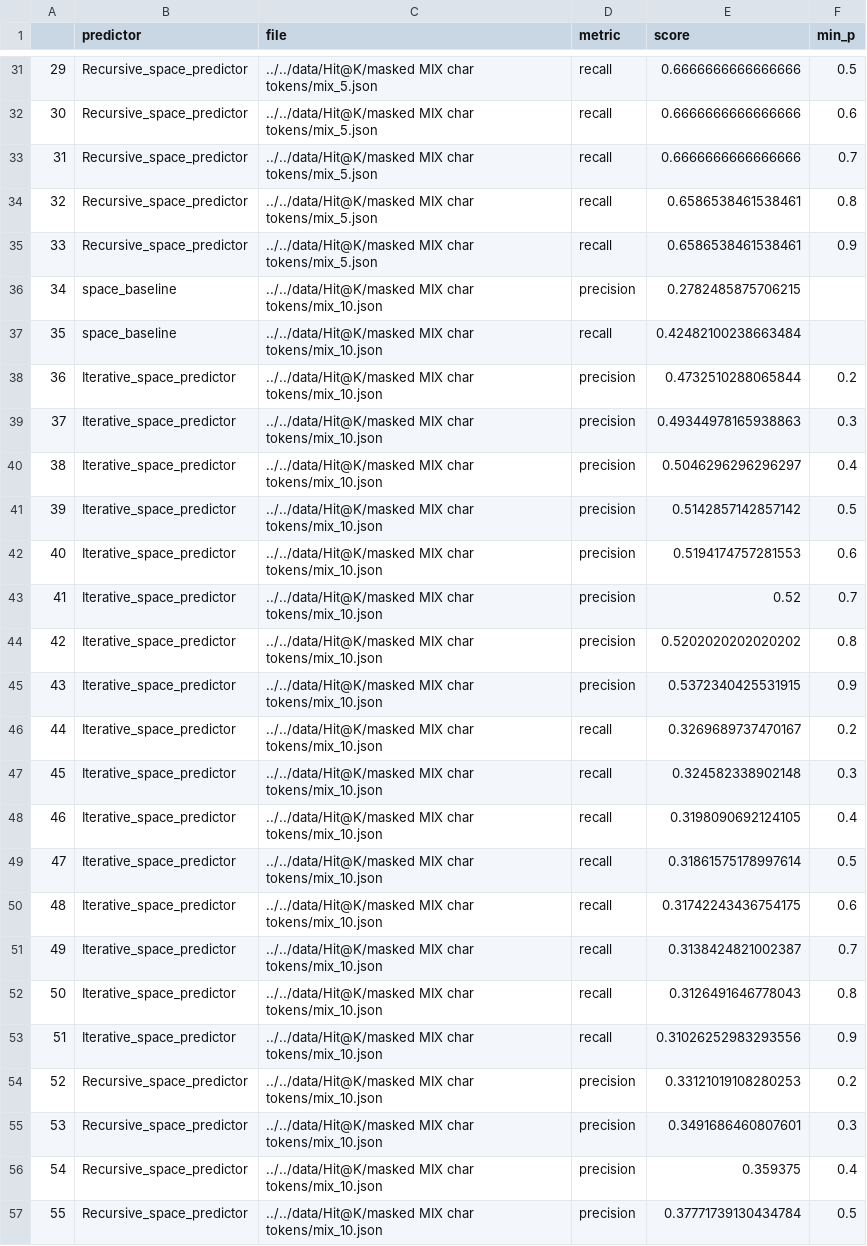
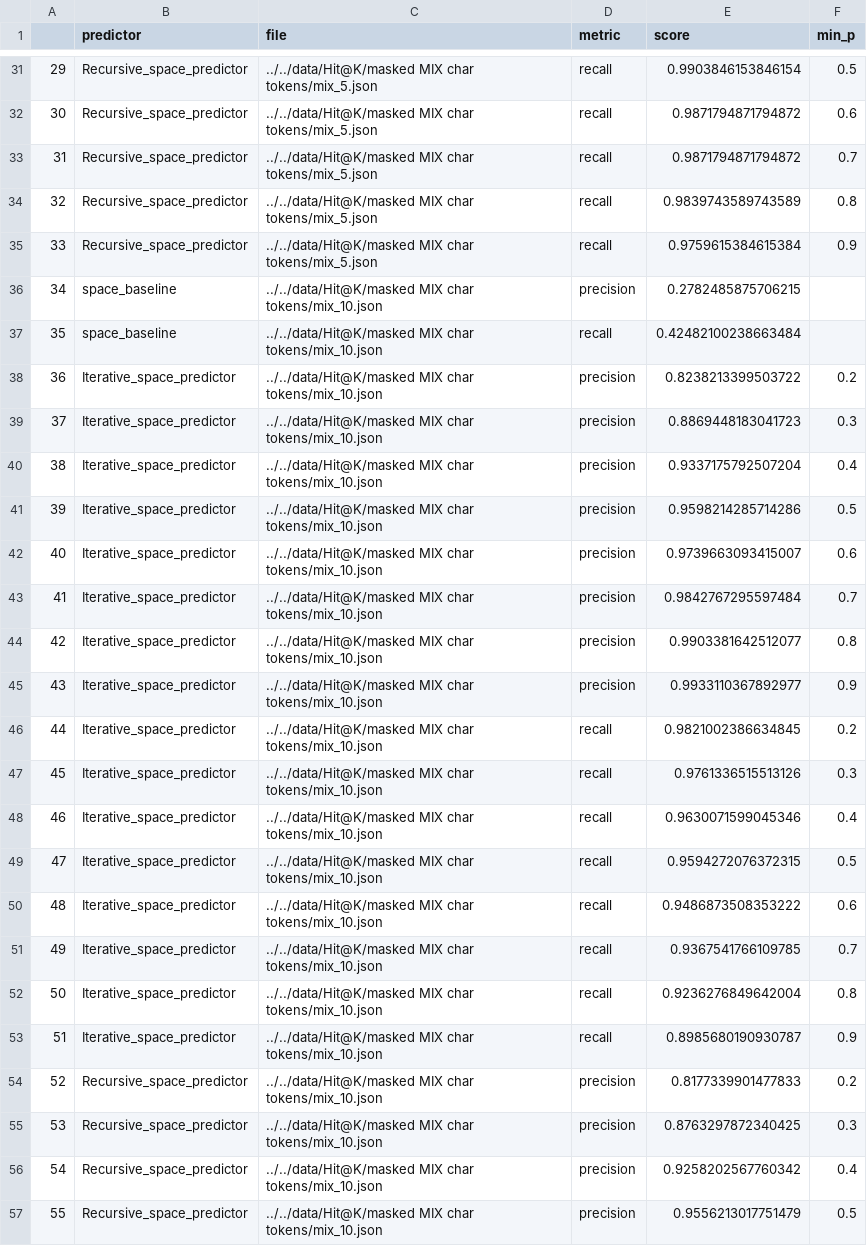
Before and after one commit to harelm4/Embible-Backend, a CSV file: data/results/space-predictor-eval.csv, drawn as a sheet; only a part is shown, gaps mark what is left out; the diff covers the shown part only.

```diff
--- a/data/results/space-predictor-eval.csv
+++ b/data/results/space-predictor-eval.csv
@@ -31,27 +31,27 @@
-29,Recursive_space_predictor,../../data/Hit@K/masked MIX char tokens/mix_5.json,recall,0.6666666666666666,0.5
-30,Recursive_space_predictor,../../data/Hit@K/masked MIX char tokens/mix_5.json,recall,0.6666666666666666,0.6
-31,Recursive_space_predictor,../../data/Hit@K/masked MIX char tokens/mix_5.json,recall,0.6666666666666666,0.7
-32,Recursive_space_predictor,../../data/Hit@K/masked MIX char tokens/mix_5.json,recall,0.6586538461538461,0.8
-33,Recursive_space_predictor,../../data/Hit@K/masked MIX char tokens/mix_5.json,recall,0.6586538461538461,0.9
+29,Recursive_space_predictor,../../data/Hit@K/masked MIX char tokens/mix_5.json,recall,0.9903846153846154,0.5
+30,Recursive_space_predictor,../../data/Hit@K/masked MIX char tokens/mix_5.json,recall,0.9871794871794872,0.6
+31,Recursive_space_predictor,../../data/Hit@K/masked MIX char tokens/mix_5.json,recall,0.9871794871794872,0.7
+32,Recursive_space_predictor,../../data/Hit@K/masked MIX char tokens/mix_5.json,recall,0.9839743589743589,0.8
+33,Recursive_space_predictor,../../data/Hit@K/masked MIX char tokens/mix_5.json,recall,0.9759615384615384,0.9
 34,space_baseline,../../data/Hit@K/masked MIX char tokens/mix_10.json,precision,0.2782485875706215,
 35,space_baseline,../../data/Hit@K/masked MIX char tokens/mix_10.json,recall,0.42482100238663484,
-36,Iterative_space_predictor,../../data/Hit@K/masked MIX char tokens/mix_10.json,precision,0.4732510288065844,0.2
-37,Iterative_space_predictor,../../data/Hit@K/masked MIX char tokens/mix_10.json,precision,0.49344978165938863,0.3
-38,Iterative_space_predictor,../../data/Hit@K/masked MIX char tokens/mix_10.json,precision,0.5046296296296297,0.4
-39,Iterative_space_predictor,../../data/Hit@K/masked MIX char tokens/mix_10.json,precision,0.5142857142857142,0.5
-40,Iterative_space_predictor,../../data/Hit@K/masked MIX char tokens/mix_10.json,precision,0.5194174757281553,0.6
-41,Iterative_space_predictor,../../data/Hit@K/masked MIX char tokens/mix_10.json,precision,0.52,0.7
-42,Iterative_space_predictor,../../data/Hit@K/masked MIX char tokens/mix_10.json,precision,0.5202020202020202,0.8
-43,Iterative_space_predictor,../../data/Hit@K/masked MIX char tokens/mix_10.json,precision,0.5372340425531915,0.9
-44,Iterative_space_predictor,../../data/Hit@K/masked MIX char tokens/mix_10.json,recall,0.3269689737470167,0.2
-45,Iterative_space_predictor,../../data/Hit@K/masked MIX char tokens/mix_10.json,recall,0.324582338902148,0.3
-46,Iterative_space_predictor,../../data/Hit@K/masked MIX char tokens/mix_10.json,recall,0.3198090692124105,0.4
-47,Iterative_space_predictor,../../data/Hit@K/masked MIX char tokens/mix_10.json,recall,0.31861575178997614,0.5
-48,Iterative_space_predictor,../../data/Hit@K/masked MIX char tokens/mix_10.json,recall,0.31742243436754175,0.6
-49,Iterative_space_predictor,../../data/Hit@K/masked MIX char tokens/mix_10.json,recall,0.3138424821002387,0.7
-50,Iterative_space_predictor,../../data/Hit@K/masked MIX char tokens/mix_10.json,recall,0.3126491646778043,0.8
-51,Iterative_space_predictor,../../data/Hit@K/masked MIX char tokens/mix_10.json,recall,0.31026252983293556,0.9
-52,Recursive_space_predictor,../../data/Hit@K/masked MIX char tokens/mix_10.json,precision,0.33121019108280253,0.2
-53,Recursive_space_predictor,../../data/Hit@K/masked MIX char tokens/mix_10.json,precision,0.3491686460807601,0.3
-54,Recursive_space_predictor,../../data/Hit@K/masked MIX char tokens/mix_10.json,precision,0.359375,0.4
-55,Recursive_space_predictor,../../data/Hit@K/masked MIX char tokens/mix_10.json,precision,0.37771739130434784,0.5
+36,Iterative_space_predictor,../../data/Hit@K/masked MIX char tokens/mix_10.json,precision,0.8238213399503722,0.2
+37,Iterative_space_predictor,../../data/Hit@K/masked MIX char tokens/mix_10.json,precision,0.8869448183041723,0.3
+38,Iterative_space_predictor,../../data/Hit@K/masked MIX char tokens/mix_10.json,precision,0.9337175792507204,0.4
+39,Iterative_space_predictor,../../data/Hit@K/masked MIX char tokens/mix_10.json,precision,0.9598214285714286,0.5
+40,Iterative_space_predictor,../../data/Hit@K/masked MIX char tokens/mix_10.json,precision,0.9739663093415007,0.6
+41,Iterative_space_predictor,../../data/Hit@K/masked MIX char tokens/mix_10.json,precision,0.9842767295597484,0.7
+42,Iterative_space_predictor,../../data/Hit@K/masked MIX char tokens/mix_10.json,precision,0.9903381642512077,0.8
+43,Iterative_space_predictor,../../data/Hit@K/masked MIX char tokens/mix_10.json,precision,0.9933110367892977,0.9
+44,Iterative_space_predictor,../../data/Hit@K/masked MIX char tokens/mix_10.json,recall,0.9821002386634845,0.2
+45,Iterative_space_predictor,../../data/Hit@K/masked MIX char tokens/mix_10.json,recall,0.9761336515513126,0.3
+46,Iterative_space_predictor,../../data/Hit@K/masked MIX char tokens/mix_10.json,recall,0.9630071599045346,0.4
+47,Iterative_space_predictor,../../data/Hit@K/masked MIX char tokens/mix_10.json,recall,0.9594272076372315,0.5
+48,Iterative_space_predictor,../../data/Hit@K/masked MIX char tokens/mix_10.json,recall,0.9486873508353222,0.6
+49,Iterative_space_predictor,../../data/Hit@K/masked MIX char tokens/mix_10.json,recall,0.9367541766109785,0.7
+50,Iterative_space_predictor,../../data/Hit@K/masked MIX char tokens/mix_10.json,recall,0.9236276849642004,0.8
+51,Iterative_space_predictor,../../data/Hit@K/masked MIX char tokens/mix_10.json,recall,0.8985680190930787,0.9
+52,Recursive_space_predictor,../../data/Hit@K/masked MIX char tokens/mix_10.json,precision,0.8177339901477833,0.2
+53,Recursive_space_predictor,../../data/Hit@K/masked MIX char tokens/mix_10.json,precision,0.8763297872340425,0.3
+54,Recursive_space_predictor,../../data/Hit@K/masked MIX char tokens/mix_10.json,precision,0.9258202567760342,0.4
+55,Recursive_space_predictor,../../data/Hit@K/masked MIX char tokens/mix_10.json,precision,0.9556213017751479,0.5
```
Also changed, not shown: 71 edited cells elsewhere in this file.
